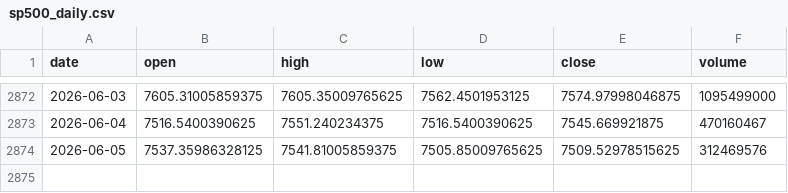
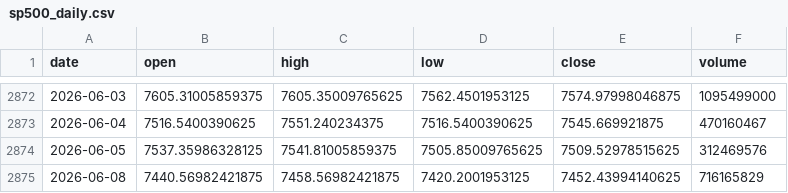
Before and after one commit to pravindev666/Caleb-Nifty-Regime-Engine, a CSV file: data/sp500_daily.csv, drawn as a sheet; only a part is shown, gaps mark what is left out.

```diff
--- a/data/sp500_daily.csv
+++ b/data/sp500_daily.csv
@@ -2874 +2874,2 @@ date,open,high,low,close,volume
 2026-06-05,7537.35986328125,7541.81005859375,7505.85009765625,7509.52978515625,312469576
+2026-06-08,7440.56982421875,7458.56982421875,7420.2001953125,7452.43994140625,716165829
```
